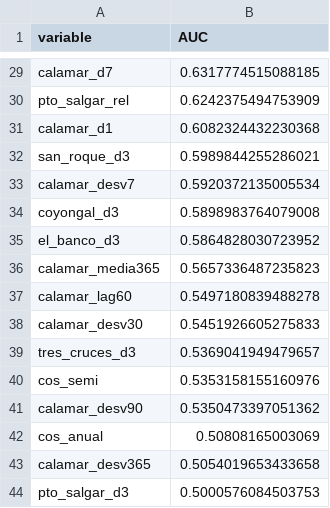
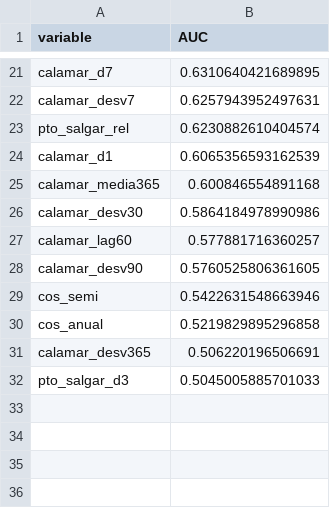
Before and after one commit to SantiagomezaC/proyecto-ml-final, a CSV file: data/processed/fuga.csv, drawn as a sheet; only a part is shown, gaps mark what is left out; removed rows and columns are numbered as before the commit, all else as after; the diff covers the shown part only; the diff names each change by its address in the sheet, - before the commit and + after, or states it on an @@ line.

```diff
--- a/data/processed/fuga.csv
+++ b/data/processed/fuga.csv
-B21 (AUC): 0.6317774515088185
+B21 (AUC): 0.6310640421689895
+row 22: calamar_desv7 | 0.6257943952497631
-B23 (AUC): 0.6242375494753909
+B23 (AUC): 0.6230882610404574
-B24 (AUC): 0.6082324432230368
+B24 (AUC): 0.6065356593162539
-row 32: san_roque_d3 | 0.5989844255286021
-row 33: calamar_desv7 | 0.5920372135005534
-row 34: coyongal_d3 | 0.5898983764079008
-row 35: el_banco_d3 | 0.5864828030723952
-B25 (AUC): 0.5657336487235823
+B25 (AUC): 0.600846554891168
-row 37: calamar_lag60 | 0.5497180839488278
-B26 (AUC): 0.5451926605275833
+B26 (AUC): 0.5864184978990986
-row 39: tres_cruces_d3 | 0.5369041949479657
-row 40: cos_semi | 0.5353158155160976
+row 27: calamar_lag60 | 0.577881716360257
-B28 (AUC): 0.5350473397051362
+B28 (AUC): 0.5760525806361605
+row 29: cos_semi | 0.5422631548663946
-B30 (AUC): 0.50808165003069
+B30 (AUC): 0.5219829895296858
-B31 (AUC): 0.5054019653433658
+B31 (AUC): 0.506220196506691
-B32 (AUC): 0.5000576084503753
+B32 (AUC): 0.5045005885701033
```
Also changed, not shown: 3 added rows, 11 removed rows and 16 edited cells elsewhere in this file, 47 other files.
